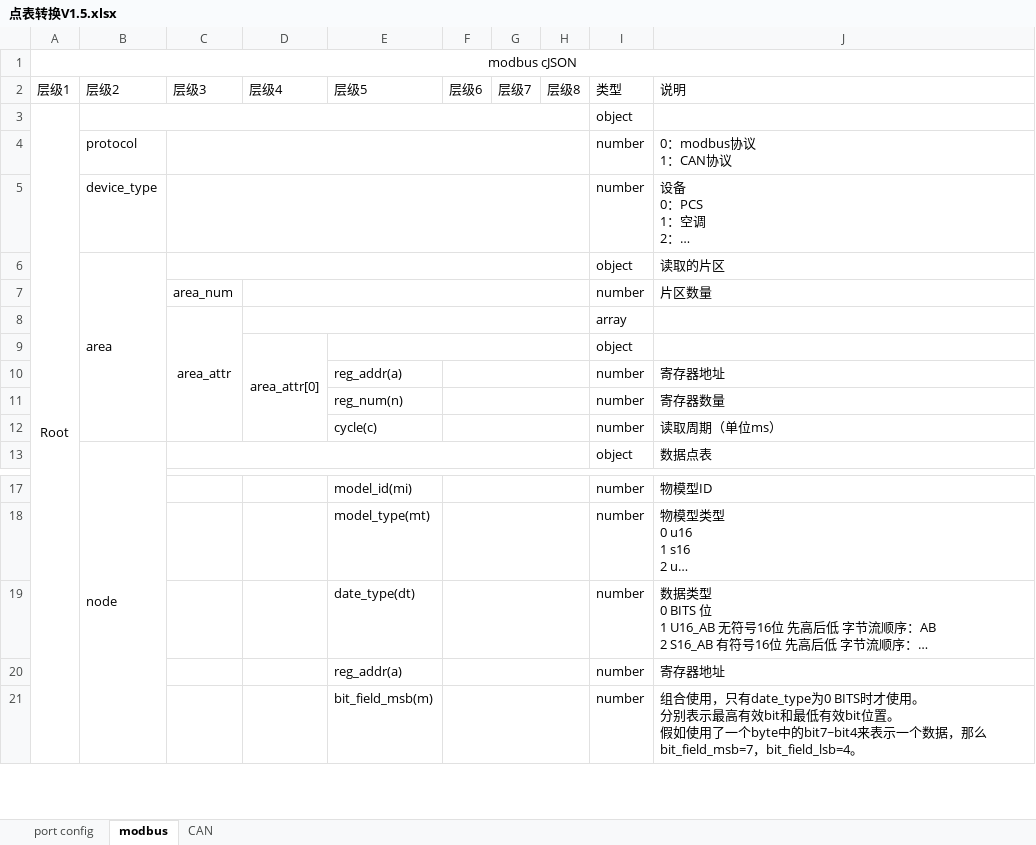
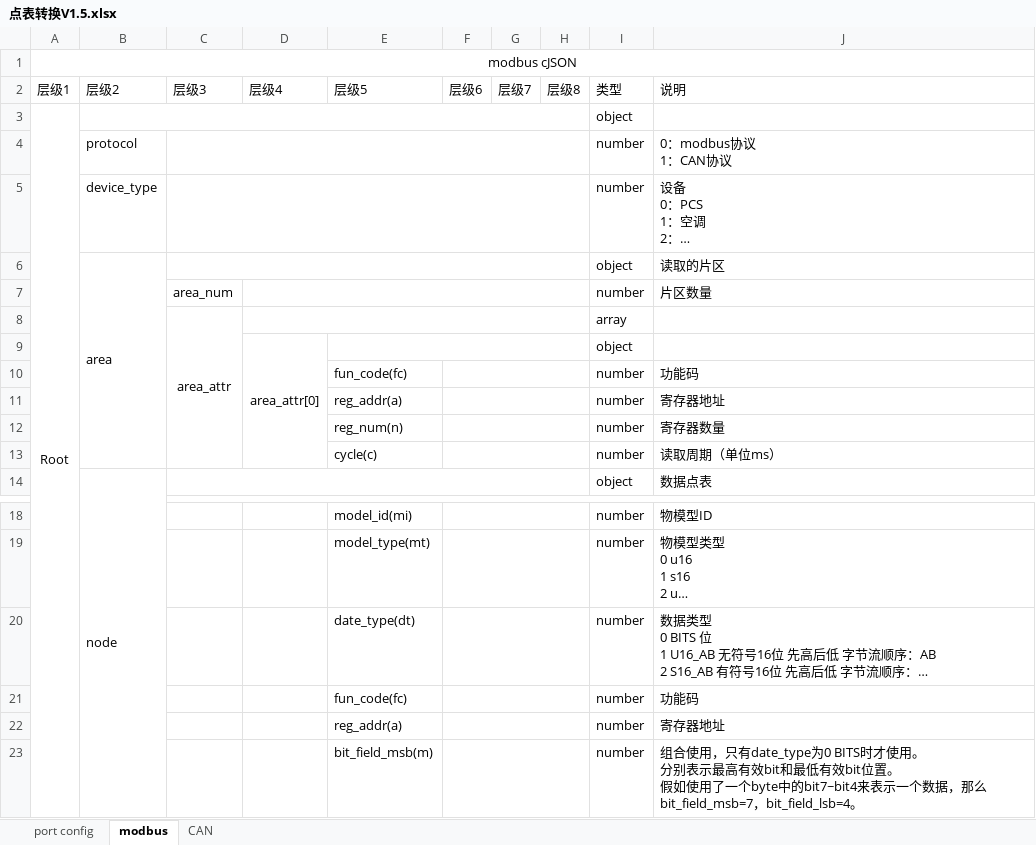
Before and after one commit to LukKaHong/BCU_debug, an Excel workbook: User/Protocol/点表转换V1.5.xlsx, sheet modbus, drawn as a sheet; only a part is shown, gaps mark what is left out; long unchanged cells end in …; values as stored, in another font and other column widths than the file's, no borders; the diff names each change by its address in the sheet, - before the commit and + after, or states it on an @@ line.

```diff
--- a/User/Protocol/点表转换V1.5.xlsx (sheet modbus)
+++ b/User/Protocol/点表转换V1.5.xlsx (sheet modbus)
+row 10:  |  |  |  | fun_code(fc) |  |  |  | number | 功能码
+row 21:  |  |  |  | fun_code(fc) |  |  |  | number | 功能码
```
Also changed, not shown: 12 other files.
